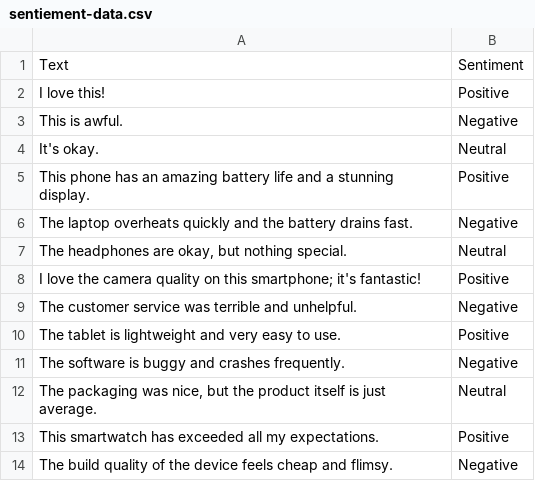
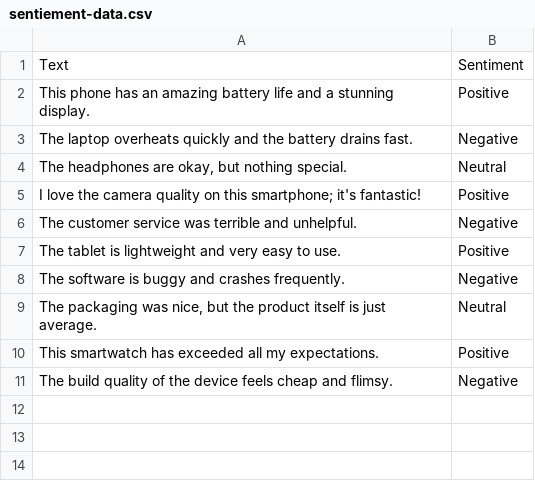
Before and after one commit to hoseroony/sentiment-analysis, a CSV file: sentiement-data.csv, drawn as a sheet; the diff names each change by its address in the sheet, - before the commit and + after, or states it on an @@ line.

Commit message:
Update sentiement-data.csv
remove offending lines

```diff
--- a/sentiement-data.csv
+++ b/sentiement-data.csv
-row 2: I love this! | Positive
-row 3: This is awful. | Negative
-row 4: It's okay. | Neutral
```
